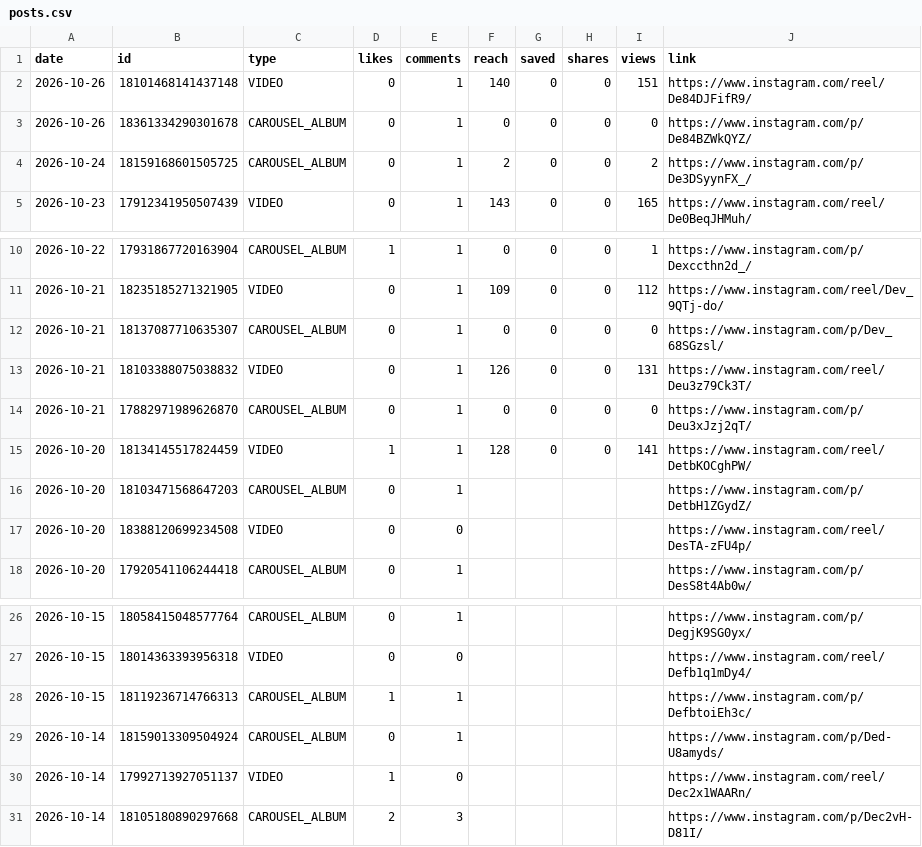
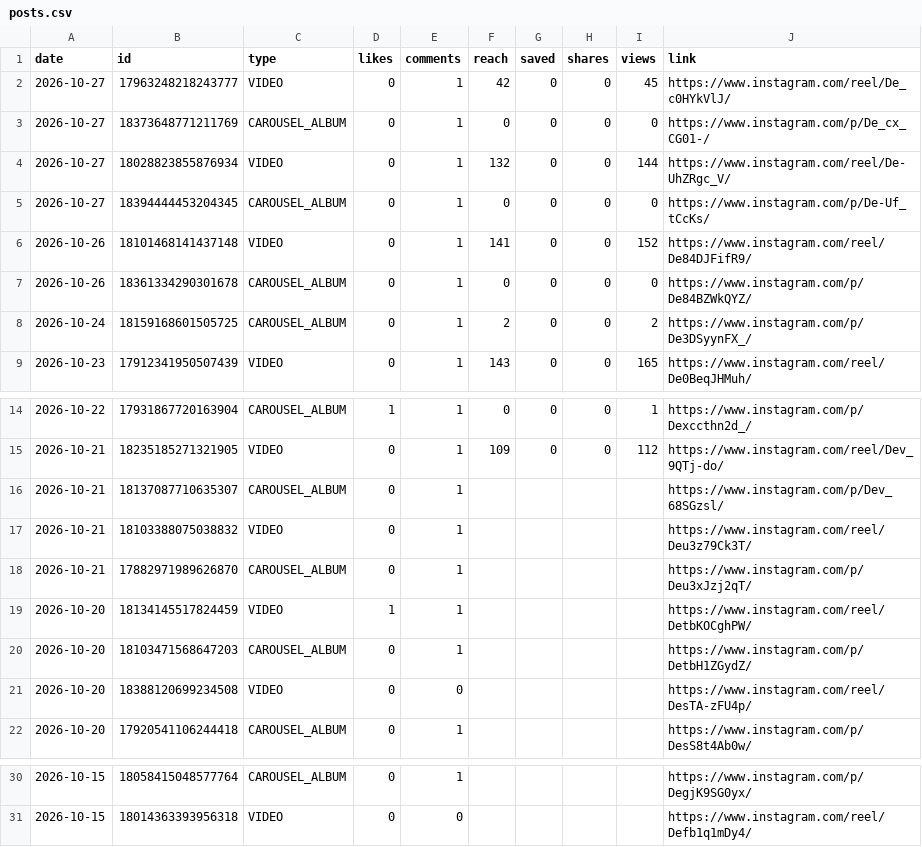
Before and after one commit to medical3820/market-vitals-instagram, a CSV file: metrics/posts.csv, drawn as a sheet; only a part is shown, gaps mark what is left out.

```diff
--- a/metrics/posts.csv
+++ b/metrics/posts.csv
@@ -1,3 +1,7 @@
 date,id,type,likes,comments,reach,saved,shares,views,link
-2026-10-26,18101468141437148,VIDEO,0,1,140,0,0,151,https://www.instagram.com/reel/De84DJFifR9/
+2026-10-27,17963248218243777,VIDEO,0,1,42,0,0,45,https://www.instagram.com/reel/De_c0HYkVlJ/
+2026-10-27,18373648771211769,CAROUSEL_ALBUM,0,1,0,0,0,0,https://www.instagram.com/p/De_cx_CG01-/
+2026-10-27,18028823855876934,VIDEO,0,1,132,0,0,144,https://www.instagram.com/reel/De-UhZRgc_V/
+2026-10-27,18394444453204345,CAROUSEL_ALBUM,0,1,0,0,0,0,https://www.instagram.com/p/De-Uf_tCcKs/
+2026-10-26,18101468141437148,VIDEO,0,1,141,0,0,152,https://www.instagram.com/reel/De84DJFifR9/
 2026-10-26,18361334290301678,CAROUSEL_ALBUM,0,1,0,0,0,0,https://www.instagram.com/p/De84BZWkQYZ/
@@ -11,6 +15,6 @@ date,id,type,likes,comments,reach,saved,shares,views,link
 2026-10-21,18235185271321905,VIDEO,0,1,109,0,0,112,https://www.instagram.com/reel/Dev_9QTj-do/
-2026-10-21,18137087710635307,CAROUSEL_ALBUM,0,1,0,0,0,0,https://www.instagram.com/p/Dev_68SGzsl/
-2026-10-21,18103388075038832,VIDEO,0,1,126,0,0,131,https://www.instagram.com/reel/Deu3z79Ck3T/
-2026-10-21,17882971989626870,CAROUSEL_ALBUM,0,1,0,0,0,0,https://www.instagram.com/p/Deu3xJzj2qT/
-2026-10-20,18134145517824459,VIDEO,1,1,128,0,0,141,https://www.instagram.com/reel/DetbKOCghPW/
+2026-10-21,18137087710635307,CAROUSEL_ALBUM,0,1,,,,,https://www.instagram.com/p/Dev_68SGzsl/
+2026-10-21,18103388075038832,VIDEO,0,1,,,,,https://www.instagram.com/reel/Deu3z79Ck3T/
+2026-10-21,17882971989626870,CAROUSEL_ALBUM,0,1,,,,,https://www.instagram.com/p/Deu3xJzj2qT/
+2026-10-20,18134145517824459,VIDEO,1,1,,,,,https://www.instagram.com/reel/DetbKOCghPW/
 2026-10-20,18103471568647203,CAROUSEL_ALBUM,0,1,,,,,https://www.instagram.com/p/DetbH1ZGydZ/
@@ -27,5 +31 @@ date,id,type,likes,comments,reach,saved,shares,views,link
 2026-10-15,18014363393956318,VIDEO,0,0,,,,,https://www.instagram.com/reel/Defb1q1mDy4/
-2026-10-15,18119236714766313,CAROUSEL_ALBUM,1,1,,,,,https://www.instagram.com/p/DefbtoiEh3c/
-2026-10-14,18159013309504924,CAROUSEL_ALBUM,0,1,,,,,https://www.instagram.com/p/Ded-U8amyds/
-2026-10-14,17992713927051137,VIDEO,1,0,,,,,https://www.instagram.com/reel/Dec2x1WAARn/
-2026-10-14,18105180890297668,CAROUSEL_ALBUM,2,3,,,,,https://www.instagram.com/p/Dec2vH-D81I/
```
Also changed, not shown: metrics/history.csv.
